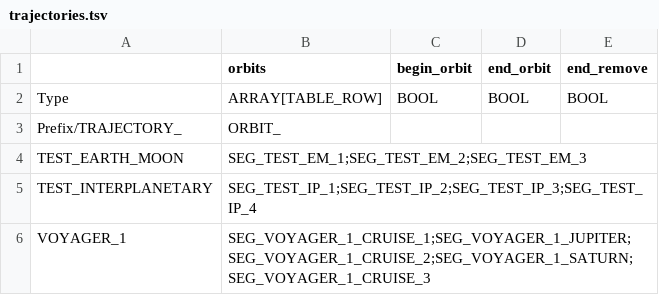
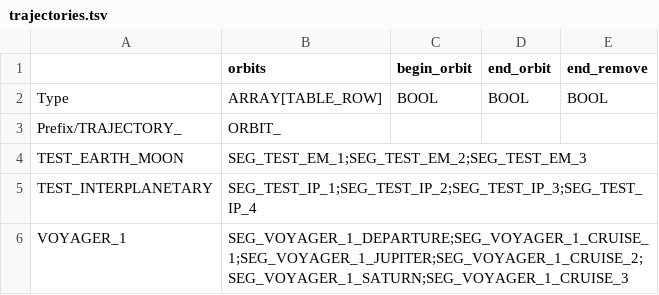
Before and after one commit to ivoyager/ivoyager_core, a TSV file: tables/trajectories.tsv, drawn as a sheet.

```diff
--- a/tables/trajectories.tsv
+++ b/tables/trajectories.tsv
@@ -5,2 +5,2 @@ TEST_EARTH_MOON	SEG_TEST_EM_1;SEG_TEST_EM_2;SEG_TEST_EM_3
 TEST_INTERPLANETARY	SEG_TEST_IP_1;SEG_TEST_IP_2;SEG_TEST_IP_3;SEG_TEST_IP_4			
-VOYAGER_1	SEG_VOYAGER_1_CRUISE_1;SEG_VOYAGER_1_JUPITER;SEG_VOYAGER_1_CRUISE_2;SEG_VOYAGER_1_SATURN;SEG_VOYAGER_1_CRUISE_3			
+VOYAGER_1	SEG_VOYAGER_1_DEPARTURE;SEG_VOYAGER_1_CRUISE_1;SEG_VOYAGER_1_JUPITER;SEG_VOYAGER_1_CRUISE_2;SEG_VOYAGER_1_SATURN;SEG_VOYAGER_1_CRUISE_3			
```
Also changed, not shown: tables/orbits.tsv, tables/spacecrafts.tsv, 3 other files.
